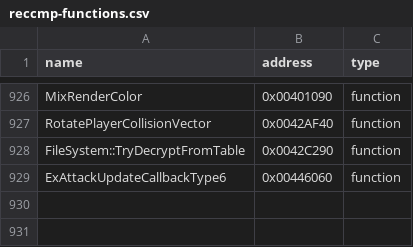
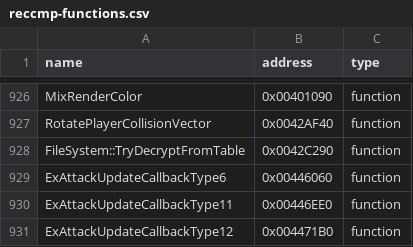
Before and after one commit to N0zoM1z0/th09, a CSV file: config/reccmp-functions.csv, drawn as a sheet; only a part is shown, gaps mark what is left out.

Commit message:
gpt-web: add ExAttack type11 type12 updates

```diff
--- a/config/reccmp-functions.csv
+++ b/config/reccmp-functions.csv
@@ -929 +929,3 @@ FileSystem::TryDecryptFromTable,0x0042C290,function
 ExAttackUpdateCallbackType6,0x00446060,function
+ExAttackUpdateCallbackType11,0x00446EE0,function
+ExAttackUpdateCallbackType12,0x004471B0,function
```
Also changed, not shown: 5 other files.
